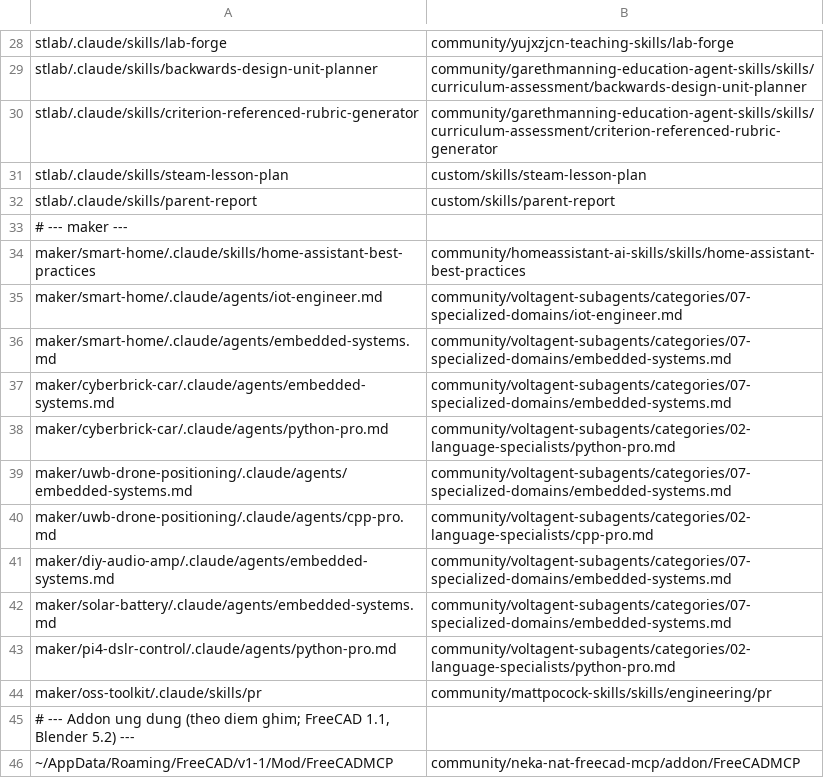
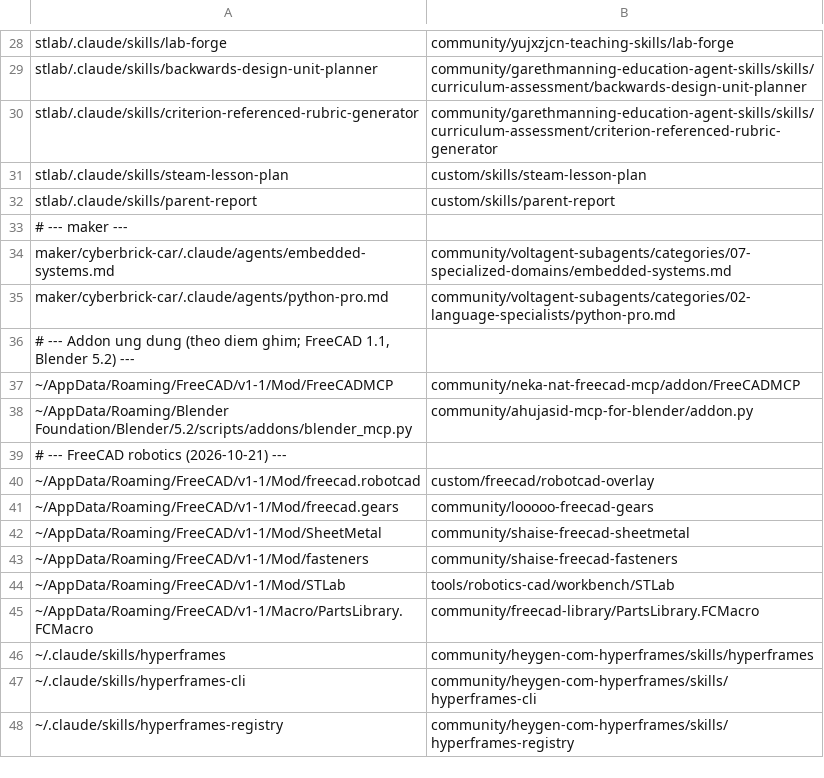
Before and after one commit to athanhtuan11/STLAB_Toolhub, a TSV file: claude-workspace/community/links.tsv, drawn as a sheet; only a part is shown, gaps mark what is left out; the shorter side is filled out with more unchanged rows; the diff names each change by its address in the sheet, - before the commit and + after, or states it on an @@ line.

```diff
--- a/claude-workspace/community/links.tsv
+++ b/claude-workspace/community/links.tsv
-row 34: maker/smart-home/.claude/skills/home-assistant-best-practices | community/homeassistant-ai-skills/skills/home-assistant-best-practices
-row 35: maker/smart-home/.claude/agents/iot-engineer.md | community/voltagent-subagents/categories/07-specialized-domains/iot-engineer.md
-row 36: maker/smart-home/.claude/agents/embedded-systems.md | community/voltagent-subagents/categories/07-specialized-domains/embedded-systems.md
-row 39: maker/uwb-drone-positioning/.claude/agents/embedded-systems.md | community/voltagent-subagents/categories/07-specialized-domains/embedded-systems.md
-row 40: maker/uwb-drone-positioning/.claude/agents/cpp-pro.md | community/voltagent-subagents/categories/02-language-specialists/cpp-pro.md
-row 41: maker/diy-audio-amp/.claude/agents/embedded-systems.md | community/voltagent-subagents/categories/07-specialized-domains/embedded-systems.md
-row 42: maker/solar-battery/.claude/agents/embedded-systems.md | community/voltagent-subagents/categories/07-specialized-domains/embedded-systems.md
-row 43: maker/pi4-dslr-control/.claude/agents/python-pro.md | community/voltagent-subagents/categories/02-language-specialists/python-pro.md
-row 44: maker/oss-toolkit/.claude/skills/pr | community/mattpocock-skills/skills/engineering/pr
```
Also changed, not shown: claude-workspace/community/reserve.tsv.
